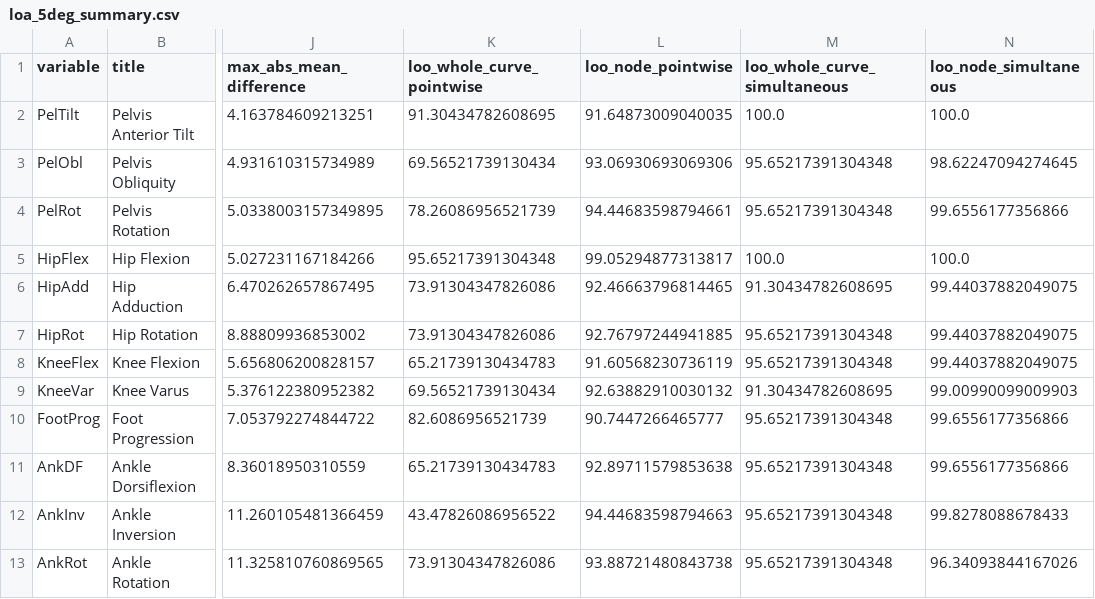
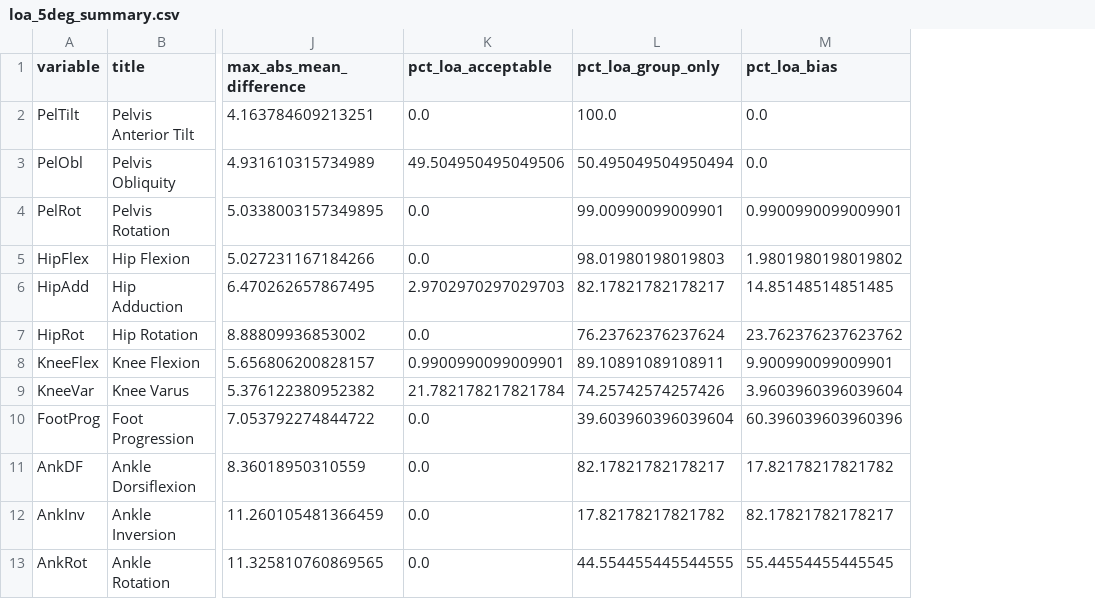
Before and after one commit to m-a-robinson/markerless-equivalence, a CSV file: python_analysis/results/loa_5deg_summary.csv, drawn as a sheet; only a part is shown, gaps mark what is left out; removed rows and columns are numbered as before the commit, all else as after; the diff names each change by its address in the sheet, - before the commit and + after, or states it on an @@ line.

```diff
--- a/python_analysis/results/loa_5deg_summary.csv
+++ b/python_analysis/results/loa_5deg_summary.csv
-column K (loo_whole_curve_pointwise), rows 2-13: 91.30434782608695 | 69.56521739130434 | 78.26086956521739 | 95.65217391304348 | 73.91304347826086 | 73.91304347826086 | 65.21739130434783 | 69.56521739130434 | 82.6086956521739 | 65.21739130434783 | 43.47826086956522 | 73.91304347826086
-column L (loo_node_pointwise), rows 2-13: 91.64873009040035 | 93.06930693069306 | 94.44683598794661 | 99.05294877313817 | 92.46663796814465 | 92.76797244941885 | 91.60568230736119 | 92.63882910030132 | 90.7447266465777 | 92.89711579853638 | 94.44683598794663 | 93.88721480843738
-column M (loo_whole_curve_simultaneous), rows 2-13: 100.0 | 95.65217391304348 | 95.65217391304348 | 100.0 | 91.30434782608695 | 95.65217391304348 | 95.65217391304348 | 91.30434782608695 | 95.65217391304348 | 95.65217391304348 | 95.65217391304348 | 95.65217391304348
-column N (loo_node_simultaneous), rows 2-13: 100.0 | 98.62247094274645 | 99.6556177356866 | 100.0 | 99.44037882049075 | 99.44037882049075 | 99.44037882049075 | 99.00990099009903 | 99.6556177356866 | 99.6556177356866 | 99.8278088678433 | 96.34093844167026
+column K (pct_loa_acceptable), rows 2-13: 0.0 | 49.504950495049506 | 0.0 | 0.0 | 2.9702970297029703 | 0.0 | 0.9900990099009901 | 21.782178217821784 | 0.0 | 0.0 | 0.0 | 0.0
+column L (pct_loa_group_only), rows 2-13: 100.0 | 50.495049504950494 | 99.00990099009901 | 98.01980198019803 | 82.17821782178217 | 76.23762376237624 | 89.10891089108911 | 74.25742574257426 | 39.603960396039604 | 82.17821782178217 | 17.82178217821782 | 44.554455445544555
+column M (pct_loa_bias), rows 2-13: 0.0 | 0.0 | 0.9900990099009901 | 1.9801980198019802 | 14.85148514851485 | 23.762376237623762 | 9.900990099009901 | 3.9603960396039604 | 60.396039603960396 | 17.82178217821782 | 82.17821782178217 | 55.44554455445545
```
Also changed, not shown: 11 other files.
